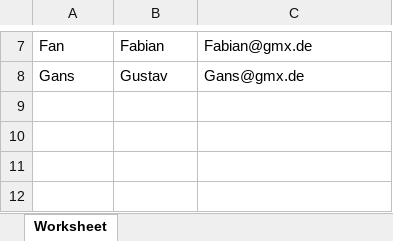
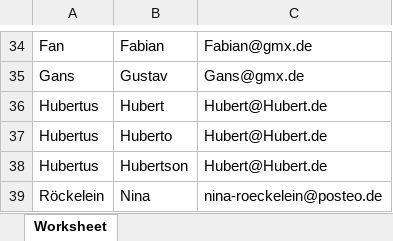
Before and after one commit to blobfisch/Ferienschule, an Excel workbook: admin/lists/Mailadressen.xlsx, sheet Worksheet, drawn as a sheet; only a part is shown, gaps mark what is left out; values as stored, in another font and other column widths than the file's, no borders; the diff covers the shown part only; the diff names each change by its address in the sheet, - before the commit and + after, or states it on an @@ line.

```diff
--- a/admin/lists/Mailadressen.xlsx (sheet Worksheet)
+++ b/admin/lists/Mailadressen.xlsx (sheet Worksheet)
+row 36: Hubertus | Hubert | Hubert@Hubert.de
+row 37: Hubertus | Huberto | Hubert@Hubert.de
+row 38: Hubertus | Hubertson | Hubert@Hubert.de
+row 39: Röckelein | Nina | nina-roeckelein@posteo.de
```
Also changed, not shown: 27 added rows elsewhere in this sheet, admin/data/templates/themenliste.xlsx, admin/lists/full_groups_list.xlsx, 30 other files.
